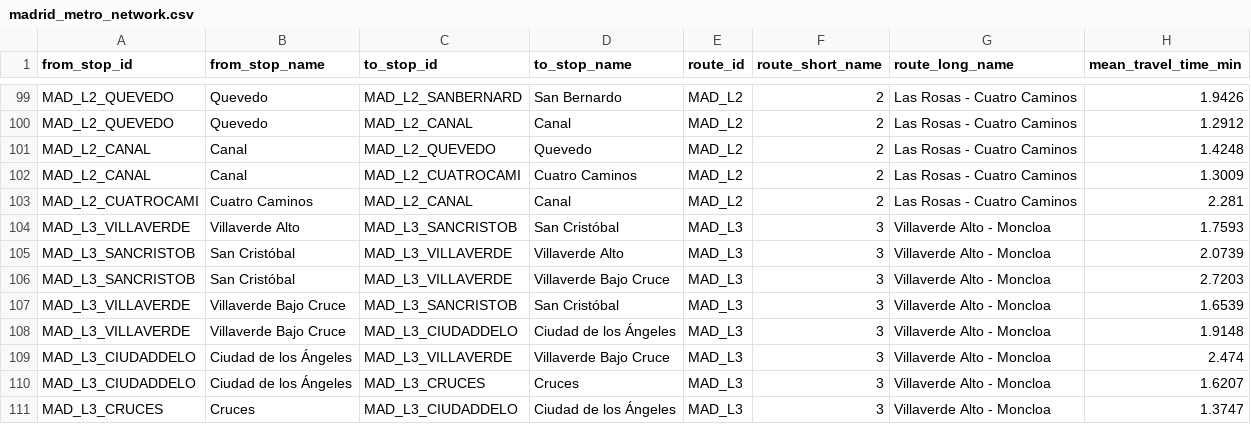
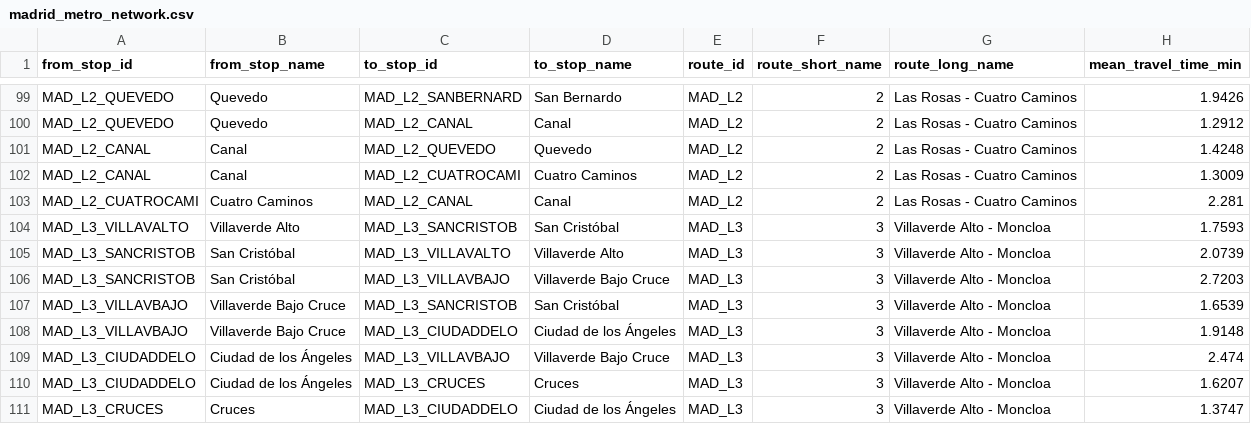
Before and after one commit to deescondrillas/advanced-algorithms, a CSV file: A01739304_A01739410_ActInt2/madrid_metro_network.csv, drawn as a sheet; only a part is shown, gaps mark what is left out.

```diff
--- a/A01739304_A01739410_ActInt2/madrid_metro_network.csv
+++ b/A01739304_A01739410_ActInt2/madrid_metro_network.csv
@@ -103,8 +103,8 @@ MAD_L2_CANAL,Canal,MAD_L2_CUATROCAMI,Cuatro Caminos,MAD_L2,2,Las Rosas - Cuatro
 MAD_L2_CUATROCAMI,Cuatro Caminos,MAD_L2_CANAL,Canal,MAD_L2,2,Las Rosas - Cuatro Caminos,2.281
-MAD_L3_VILLAVERDE,Villaverde Alto,MAD_L3_SANCRISTOB,San Cristóbal,MAD_L3,3,Villaverde Alto - Moncloa,1.7593
-MAD_L3_SANCRISTOB,San Cristóbal,MAD_L3_VILLAVERDE,Villaverde Alto,MAD_L3,3,Villaverde Alto - Moncloa,2.0739
-MAD_L3_SANCRISTOB,San Cristóbal,MAD_L3_VILLAVERDE,Villaverde Bajo Cruce,MAD_L3,3,Villaverde Alto - Moncloa,2.7203
-MAD_L3_VILLAVERDE,Villaverde Bajo Cruce,MAD_L3_SANCRISTOB,San Cristóbal,MAD_L3,3,Villaverde Alto - Moncloa,1.6539
-MAD_L3_VILLAVERDE,Villaverde Bajo Cruce,MAD_L3_CIUDADDELO,Ciudad de los Ángeles,MAD_L3,3,Villaverde Alto - Moncloa,1.9148
-MAD_L3_CIUDADDELO,Ciudad de los Ángeles,MAD_L3_VILLAVERDE,Villaverde Bajo Cruce,MAD_L3,3,Villaverde Alto - Moncloa,2.474
+MAD_L3_VILLAVALTO,Villaverde Alto,MAD_L3_SANCRISTOB,San Cristóbal,MAD_L3,3,Villaverde Alto - Moncloa,1.7593
+MAD_L3_SANCRISTOB,San Cristóbal,MAD_L3_VILLAVALTO,Villaverde Alto,MAD_L3,3,Villaverde Alto - Moncloa,2.0739
+MAD_L3_SANCRISTOB,San Cristóbal,MAD_L3_VILLAVBAJO,Villaverde Bajo Cruce,MAD_L3,3,Villaverde Alto - Moncloa,2.7203
+MAD_L3_VILLAVBAJO,Villaverde Bajo Cruce,MAD_L3_SANCRISTOB,San Cristóbal,MAD_L3,3,Villaverde Alto - Moncloa,1.6539
+MAD_L3_VILLAVBAJO,Villaverde Bajo Cruce,MAD_L3_CIUDADDELO,Ciudad de los Ángeles,MAD_L3,3,Villaverde Alto - Moncloa,1.9148
+MAD_L3_CIUDADDELO,Ciudad de los Ángeles,MAD_L3_VILLAVBAJO,Villaverde Bajo Cruce,MAD_L3,3,Villaverde Alto - Moncloa,2.474
 MAD_L3_CIUDADDELO,Ciudad de los Ángeles,MAD_L3_CRUCES,Cruces,MAD_L3,3,Villaverde Alto - Moncloa,1.6207
```
Also changed, not shown: A01739304_A01739410_ActInt2/madrid_interchange_stops.csv, A01739304_A01739410_ActInt2/madrid_metro_stops.csv, 2 other files.
